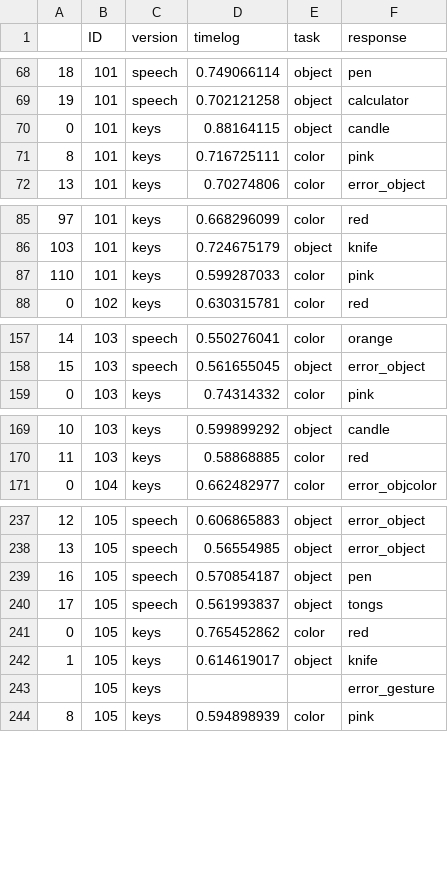
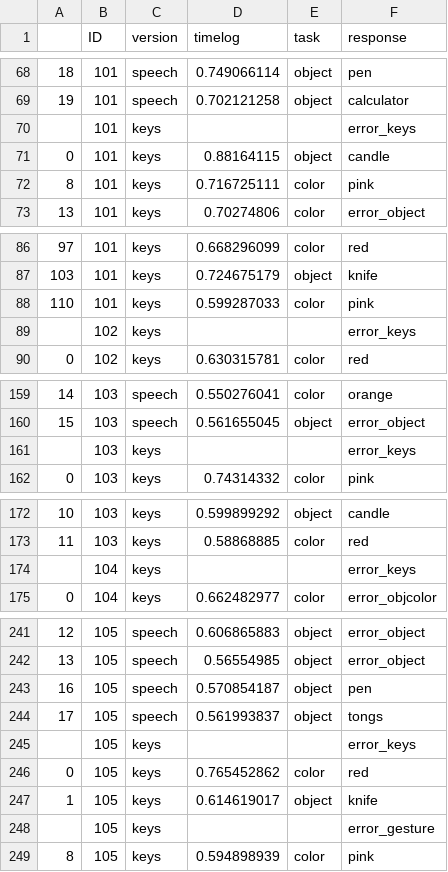
Before and after one commit to darmangerd/vubot, a CSV file: utils/main_evaluation_accuracy.csv, drawn as a sheet; only a part is shown, gaps mark what is left out; the diff names each change by its address in the sheet, - before the commit and + after, or states it on an @@ line.

Commit message:
Add errors for key version

```diff
--- a/utils/main_evaluation_accuracy.csv
+++ b/utils/main_evaluation_accuracy.csv
+row 70:  | 101 | keys |  |  | error_keys
+row 89:  | 102 | keys |  |  | error_keys
+row 161:  | 103 | keys |  |  | error_keys
+row 174:  | 104 | keys |  |  | error_keys
+row 245:  | 105 | keys |  |  | error_keys
```
